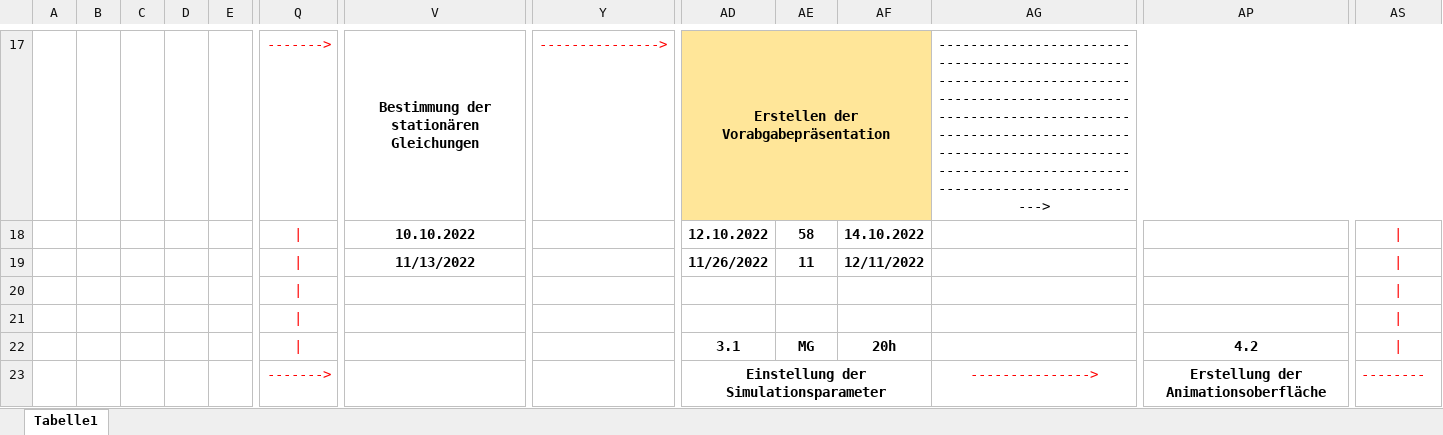
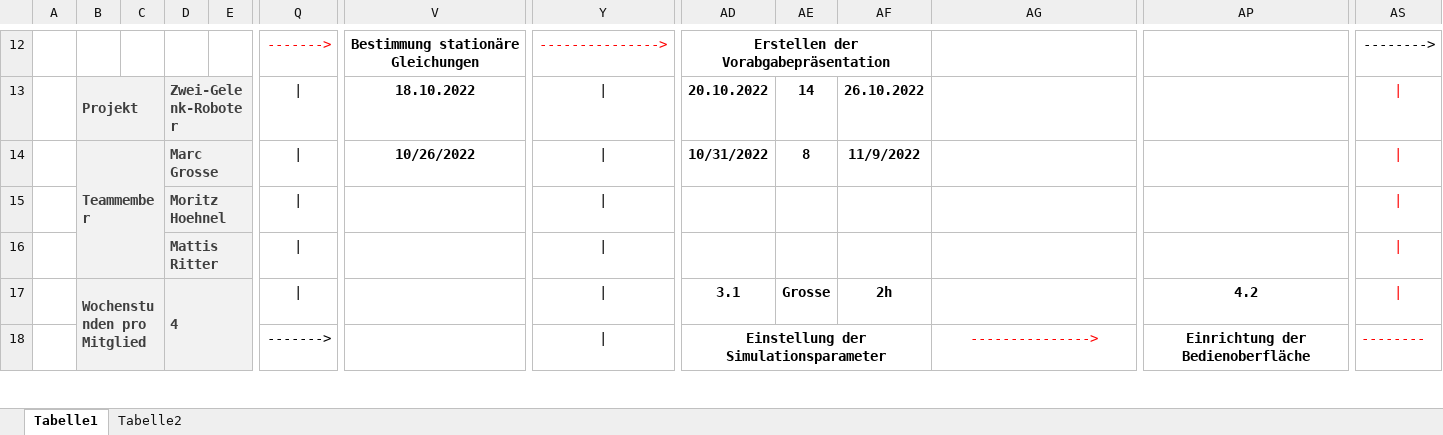
Before and after one commit to mattisritter/labor_mod_sim, an Excel workbook: PM/Netzplan_1.xlsx, sheet Tabelle1, drawn as a sheet; only a part is shown, gaps mark what is left out; values as stored, in another font and other column widths than the file's, no borders; removed rows and columns are numbered as before the commit, all else as after; rows hold the shown columns only; the diff covers the shown part only; the diff names each change by its address in the sheet, - before the commit and + after, or states it on an @@ line.

```diff
--- a/PM/Netzplan_1.xlsx (sheet Tabelle1)
+++ b/PM/Netzplan_1.xlsx (sheet Tabelle1)
+sheet tab: Tabelle2
-V12: Bestimmung der stationären Gleichungen
+V12: Bestimmung stationäre Gleichungen
-AD12:AF12 fill: #FFE699
+AD12:AF12 fill: none
-AG12: --------------------------------------------------------------------------------------------------------------------------------------------------------------------------------------------------------------------------->
+AG12: (empty)
-AG17:AS17 merged
-AS12: (empty)
+AS12: -------->
-row 18:  |  |  |  |  | | | 10.10.2022 |  | 12.10.2022 | 58 | 14.10.2022
+row 13:  | Projekt |  | Zwei-Gelenk-Roboter |  | | | 18.10.2022 | | | 20.10.2022 | 14 | 26.10.2022
-B14: (empty)
+B14: Teammember
-B14:E16 fill: none
+B14:E16 fill: #F2F2F2
+B14:C16 merged
-D14: (empty)
+D14: Marc Grosse
+D14:E14 merged
-Q14:Q16 text colour: #FF0000
+Q14:Q16 text colour: black
-V14: 11/13/2022
+V14: 10/26/2022
-Y14:Y16: (empty)
+Y14:Y16: |
-AD14: 11/26/2022
+AD14: 10/31/2022
-AE14: 11
+AE14: 8
-AF14: 12/11/2022
+AF14: 11/9/2022
-D15: (empty)
+D15: Moritz Hoehnel
+D15:E15 merged
-D16: (empty)
+D16: Mattis Ritter
+D16:E16 merged
-row 22:  |  |  |  |  | | |  |  | 3.1 | MG | 20h |  | 4.2
+row 17:  | Wochenstunden pro Mitglied |  | 4 |  | | |  | | | 3.1 | Grosse | 2h |  | 4.2
-B18:E18 fill: none
+B18:E18 fill: #F2F2F2
-Q18 text colour: #FF0000
+Q18 text colour: black
-Y18: (empty)
+Y18: |
-AP18: Erstellung der Animationsoberfläche
+AP18: Einrichtung der Bedienoberfläche
```
Also changed, not shown: 13 added rows, 18 removed rows, 26 edited cells and cell formats elsewhere in this sheet, formulas that keep their value, 4 other files.
